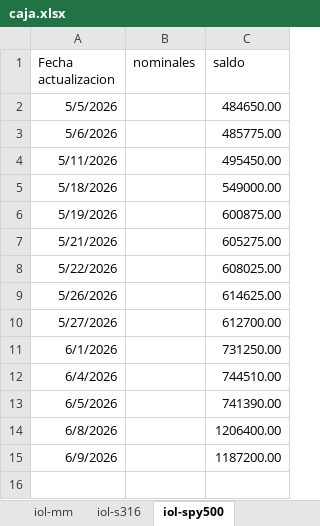
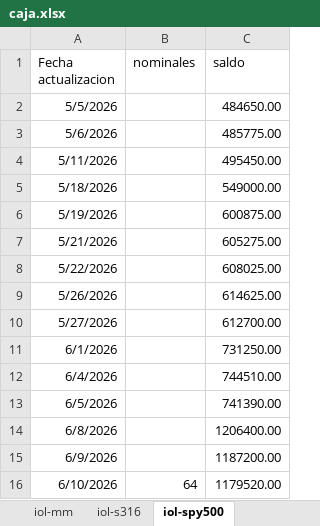
Before and after one commit to cvitola/dashboard-fi, an Excel workbook: caja.xlsx, sheet iol-spy500, drawn as a sheet; values as stored, in another font and other column widths than the file's, no borders; the diff names each change by its address in the sheet, - before the commit and + after, or states it on an @@ line.

```diff
--- a/caja.xlsx (sheet iol-spy500)
+++ b/caja.xlsx (sheet iol-spy500)
+row 16: 6/10/2026 | 64 | 1179520.00
```
Also changed, not shown: sheet iol-s316, sheet iol-mm, 1 other file.
